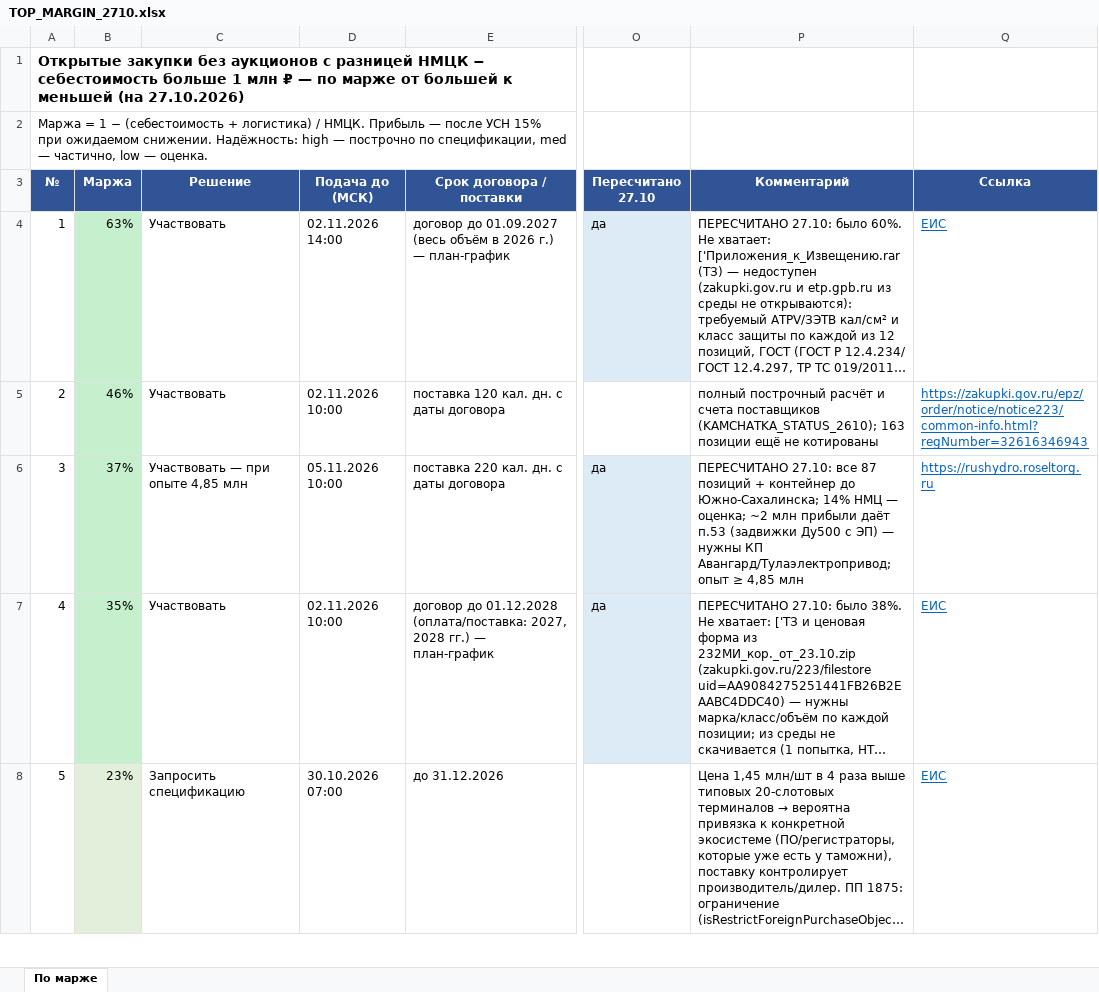
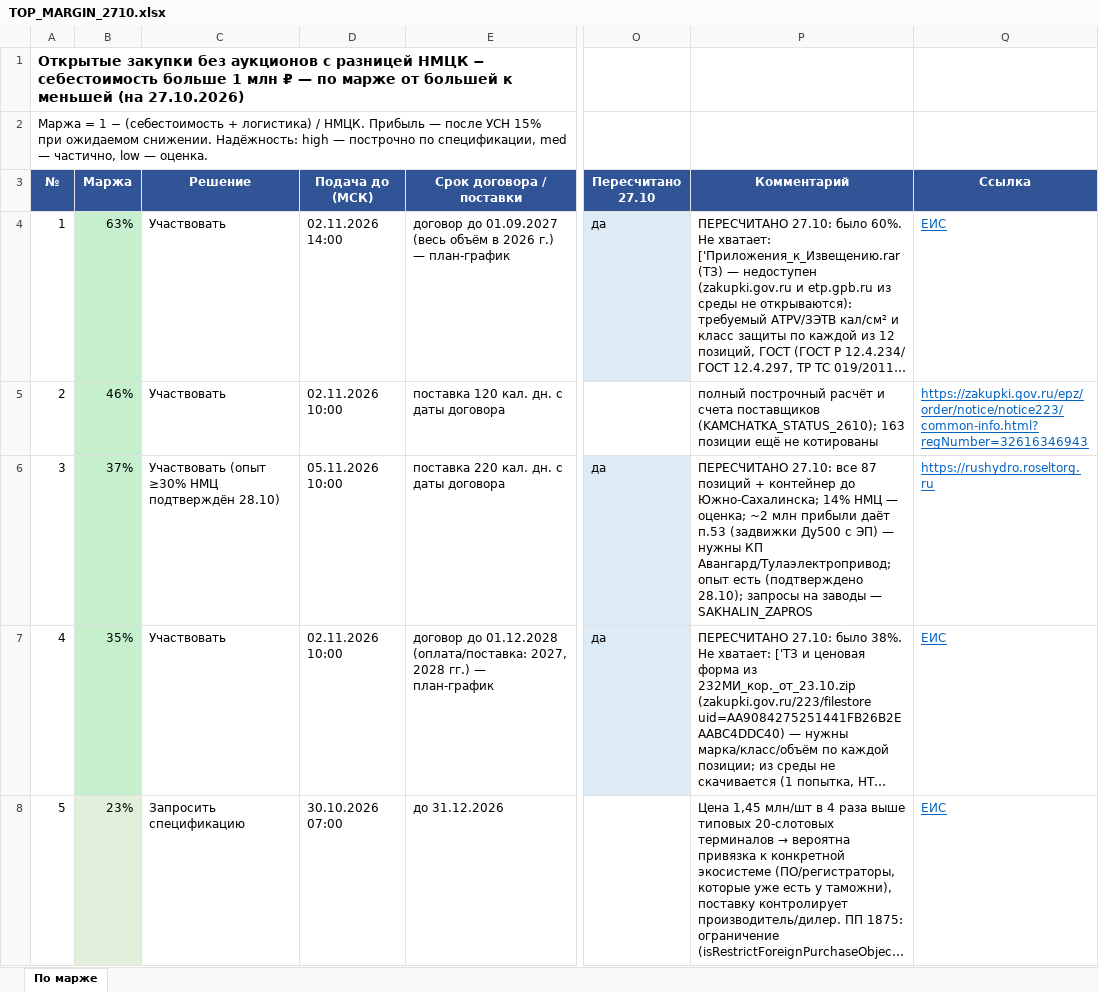
Before and after one commit to arorlov93/Tender-RUS-, an Excel workbook: TOP_MARGIN_2710.xlsx, sheet По марже, drawn as a sheet; only a part is shown, gaps mark what is left out; long unchanged cells end in …; values as stored, in another font and other column widths than the file's, no borders; the diff covers the shown part only; the diff names each change by its address in the sheet, - before the commit and + after, or states it on an @@ line.

```diff
--- a/TOP_MARGIN_2710.xlsx (sheet По марже)
+++ b/TOP_MARGIN_2710.xlsx (sheet По марже)
-C6 (Решение): Участвовать — при опыте 4,85 млн
+C6 (Решение): Участвовать (опыт ≥30% НМЦ подтверждён 28.10)
-P6 (Комментарий): …Авангард/Тулаэлектропривод; опыт ≥ 4,85 млн
+P6 (Комментарий): …Авангард/Тулаэлектропривод; опыт есть (подтверждено 28.10); запросы на заводы — SAKHALIN_ZAPROS
```
Also changed, not shown: 1 edited cell elsewhere in this sheet, SAKHALIN_11201_11202.xlsx, 2 other files.
